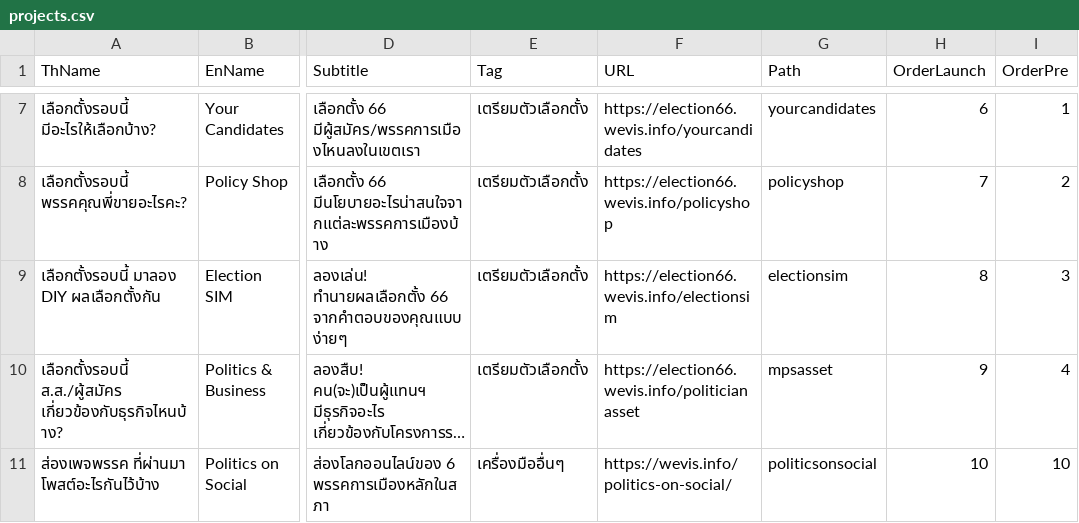
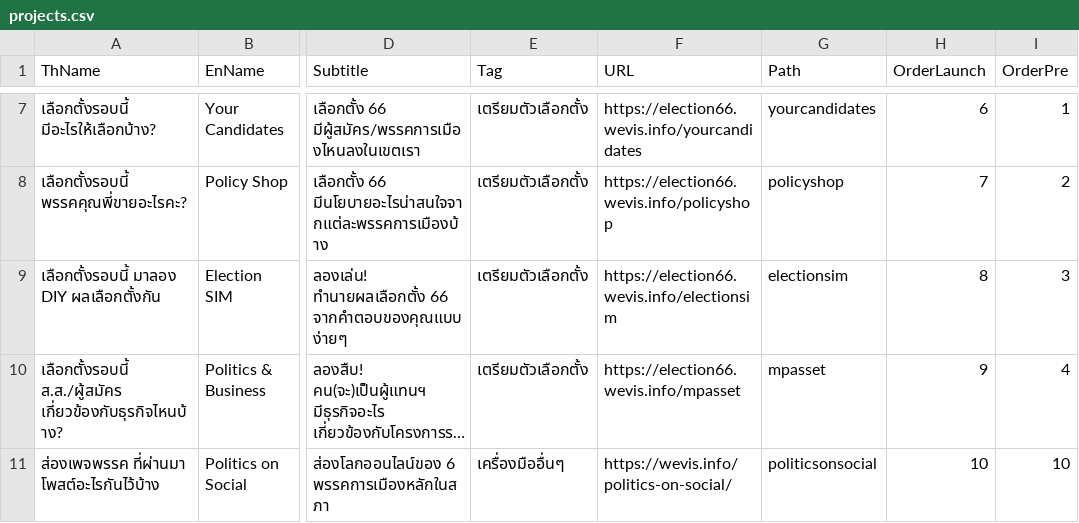
Before and after one commit to wevisdemo/thailand-election-2023, a CSV file: packages/metadata/src/projects.csv, drawn as a sheet; only a part is shown, gaps mark what is left out; long unchanged cells end in …; the diff names each change by its address in the sheet, - before the commit and + after, or states it on an @@ line.

Commit message:
feat(metadata): update mpasset path

```diff
--- a/packages/metadata/src/projects.csv
+++ b/packages/metadata/src/projects.csv
-F10 (URL): https://election66.wevis.info/politicianasset
+F10 (URL): https://election66.wevis.info/mpasset
-G10 (Path): mpsasset
+G10 (Path): mpasset
```
